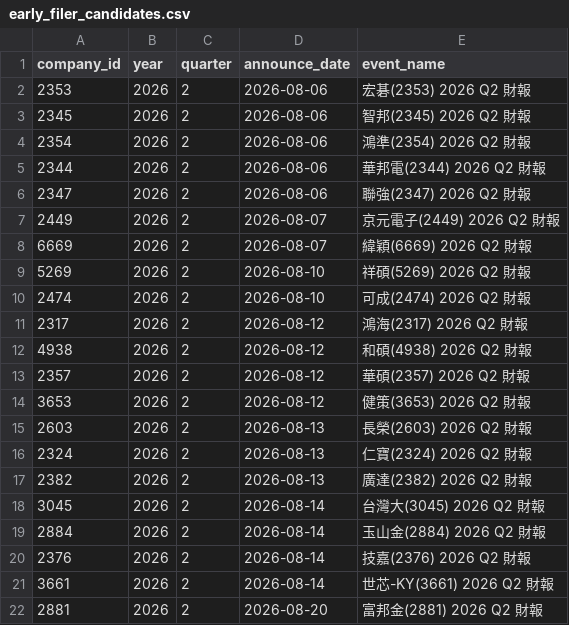
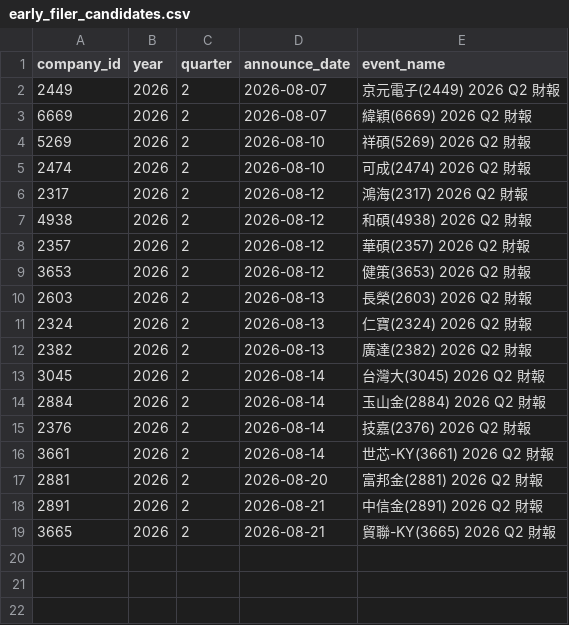
Before and after one commit to wenchiehlee-investment/MOPS, a CSV file: data/reports/early_filer_candidates.csv, drawn as a sheet; removed rows and columns are numbered as before the commit, all else as after; the diff names each change by its address in the sheet, - before the commit and + after, or states it on an @@ line.

```diff
--- a/data/reports/early_filer_candidates.csv
+++ b/data/reports/early_filer_candidates.csv
-row 2: 2353 | 2026 | 2 | 2026-08-06 | 宏碁(2353) 2026 Q2 財報
-row 3: 2345 | 2026 | 2 | 2026-08-06 | 智邦(2345) 2026 Q2 財報
-row 4: 2354 | 2026 | 2 | 2026-08-06 | 鴻準(2354) 2026 Q2 財報
-row 5: 2344 | 2026 | 2 | 2026-08-06 | 華邦電(2344) 2026 Q2 財報
-row 6: 2347 | 2026 | 2 | 2026-08-06 | 聯強(2347) 2026 Q2 財報
+row 18: 2891 | 2026 | 2 | 2026-08-21 | 中信金(2891) 2026 Q2 財報
+row 19: 3665 | 2026 | 2 | 2026-08-21 | 貿聯-KY(3665) 2026 Q2 財報
```
Also changed, not shown: data/reports/mops_health_summary.csv, data/reports/mops_matrix_latest.csv.
